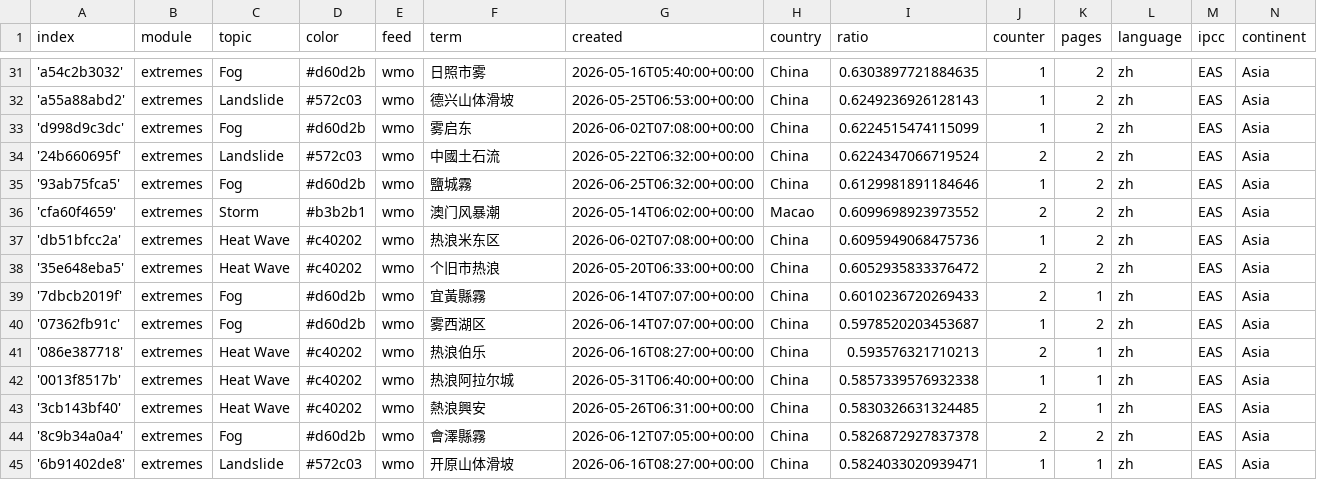
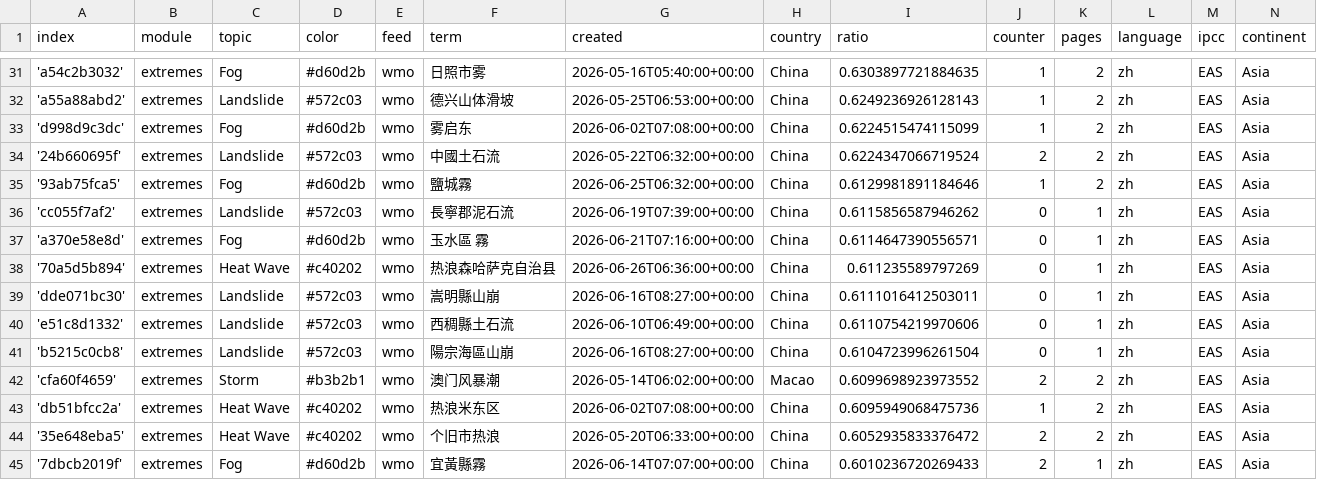
Before and after one commit to tapio-22-Digitale-Methoden-News/chineseExtremes, a CSV file: terms.csv, drawn as a sheet; only a part is shown, gaps mark what is left out; the shorter side is filled out with more unchanged rows.

Commit message:
Commit from GitHub Actions (import:0.0)

```diff
--- a/terms.csv
+++ b/terms.csv
@@ -35,2 +35,8 @@ index,module,topic,color,feed,term,created,country,ratio,counter,pages,language,
 '93ab75fca5',extremes,Fog,#d60d2b,wmo,鹽城霧,2026-06-25T06:32:00+00:00,China,0.6129981891184646,1,2,zh,EAS,Asia
+'cc055f7af2',extremes,Landslide,#572c03,wmo,長寧郡泥石流,2026-06-19T07:39:00+00:00,China,0.6115856587946262,0,1,zh,EAS,Asia
+'a370e58e8d',extremes,Fog,#d60d2b,wmo,玉水區 霧,2026-06-21T07:16:00+00:00,China,0.6114647390556571,0,1,zh,EAS,Asia
+'70a5d5b894',extremes,Heat Wave,#c40202,wmo,热浪森哈萨克自治县,2026-06-26T06:36:00+00:00,China,0.611235589797269,0,1,zh,EAS,Asia
+'dde071bc30',extremes,Landslide,#572c03,wmo,嵩明縣山崩,2026-06-16T08:27:00+00:00,China,0.6111016412503011,0,1,zh,EAS,Asia
+'e51c8d1332',extremes,Landslide,#572c03,wmo,西稠縣土石流,2026-06-10T06:49:00+00:00,China,0.6110754219970606,0,1,zh,EAS,Asia
+'b5215c0cb8',extremes,Landslide,#572c03,wmo,陽宗海區山崩,2026-06-16T08:27:00+00:00,China,0.6104723996261504,0,1,zh,EAS,Asia
 'cfa60f4659',extremes,Storm,#b3b2b1,wmo,澳门风暴潮,2026-05-14T06:02:00+00:00,Macao,0.6099698923973552,2,2,zh,EAS,Asia
```
